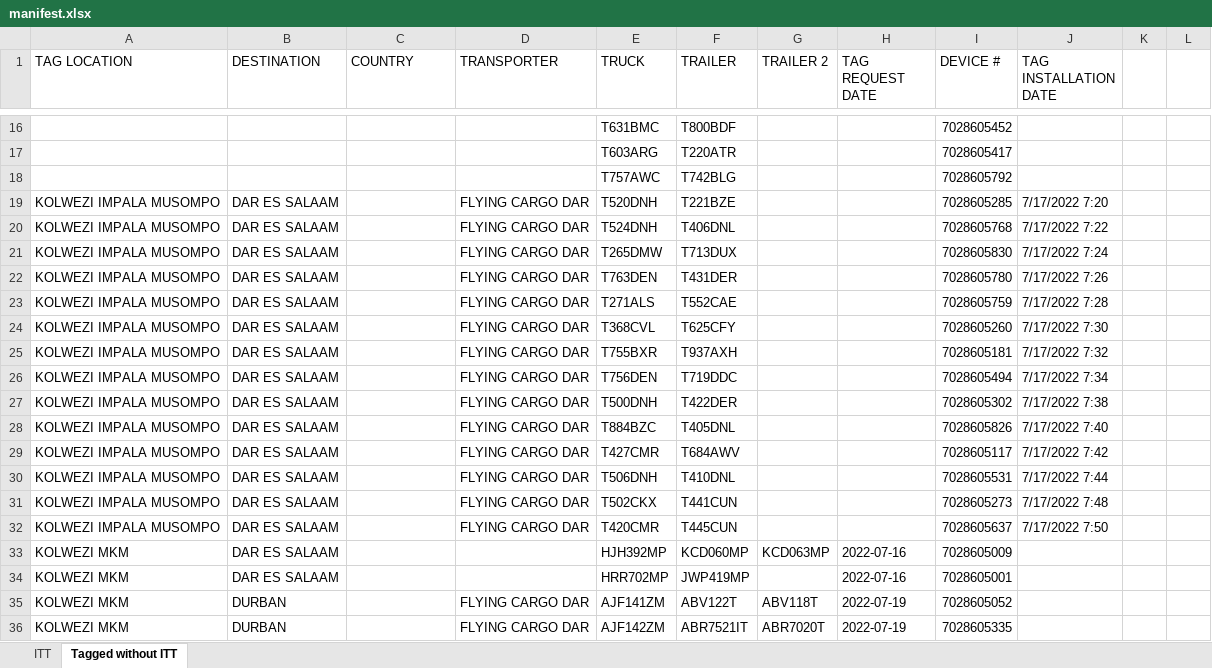
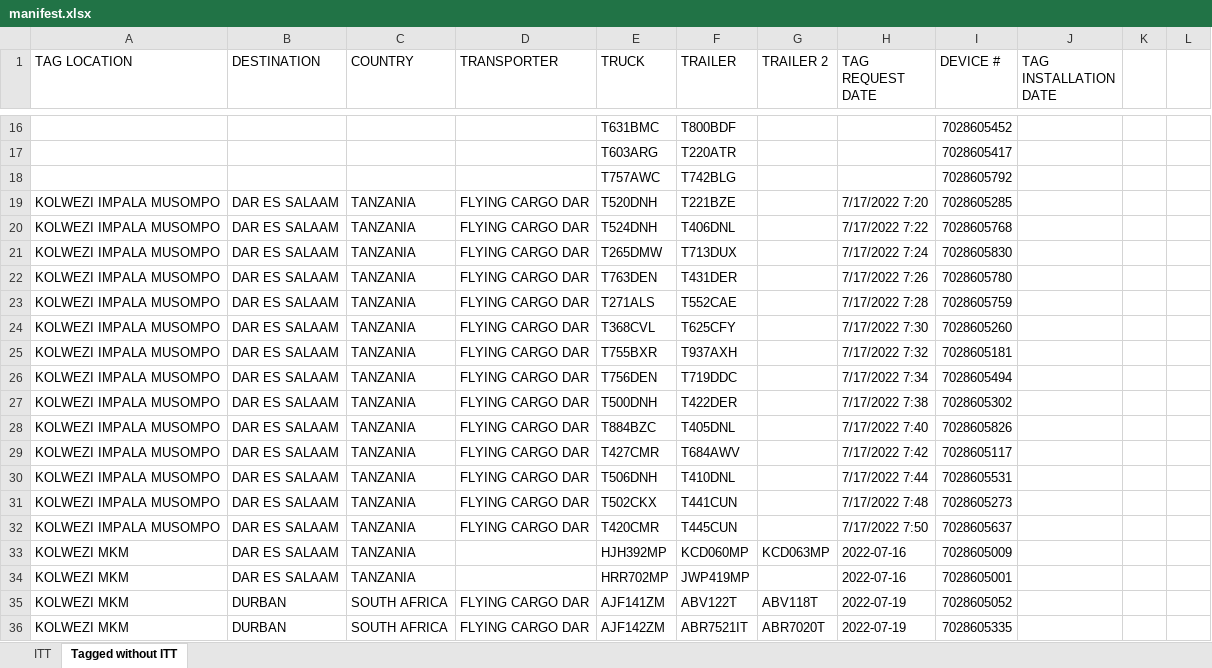
Before and after one commit to myk-francis/python_scripts, an Excel workbook: INPUT/manifest.xlsx, sheet Tagged without ITT, drawn as a sheet; only a part is shown, gaps mark what is left out; values as stored, in another font and other column widths than the file's, no cell formats; conditional formats not drawn; the diff covers the shown part only; the diff names each change by its address in the sheet, - before the commit and + after, or states it on an @@ line.

```diff
--- a/INPUT/manifest.xlsx (sheet Tagged without ITT)
+++ b/INPUT/manifest.xlsx (sheet Tagged without ITT)
-C19:C34 (COUNTRY): (empty)
+C19:C34 (COUNTRY): TANZANIA
-H19 (TAG REQUEST DATE): (empty)
+H19 (TAG REQUEST DATE): 7/17/2022 7:20
-J19 (TAG INSTALLATION DATE): 7/17/2022 7:20
+J19 (TAG INSTALLATION DATE): (empty)
-H20 (TAG REQUEST DATE): (empty)
+H20 (TAG REQUEST DATE): 7/17/2022 7:22
-J20 (TAG INSTALLATION DATE): 7/17/2022 7:22
+J20 (TAG INSTALLATION DATE): (empty)
-H21 (TAG REQUEST DATE): (empty)
+H21 (TAG REQUEST DATE): 7/17/2022 7:24
-J21 (TAG INSTALLATION DATE): 7/17/2022 7:24
+J21 (TAG INSTALLATION DATE): (empty)
-H22 (TAG REQUEST DATE): (empty)
+H22 (TAG REQUEST DATE): 7/17/2022 7:26
-J22 (TAG INSTALLATION DATE): 7/17/2022 7:26
+J22 (TAG INSTALLATION DATE): (empty)
-H23 (TAG REQUEST DATE): (empty)
+H23 (TAG REQUEST DATE): 7/17/2022 7:28
-J23 (TAG INSTALLATION DATE): 7/17/2022 7:28
+J23 (TAG INSTALLATION DATE): (empty)
-H24 (TAG REQUEST DATE): (empty)
+H24 (TAG REQUEST DATE): 7/17/2022 7:30
-J24 (TAG INSTALLATION DATE): 7/17/2022 7:30
+J24 (TAG INSTALLATION DATE): (empty)
-H25 (TAG REQUEST DATE): (empty)
+H25 (TAG REQUEST DATE): 7/17/2022 7:32
-J25 (TAG INSTALLATION DATE): 7/17/2022 7:32
+J25 (TAG INSTALLATION DATE): (empty)
-H26 (TAG REQUEST DATE): (empty)
+H26 (TAG REQUEST DATE): 7/17/2022 7:34
-J26 (TAG INSTALLATION DATE): 7/17/2022 7:34
+J26 (TAG INSTALLATION DATE): (empty)
-H27 (TAG REQUEST DATE): (empty)
+H27 (TAG REQUEST DATE): 7/17/2022 7:38
-J27 (TAG INSTALLATION DATE): 7/17/2022 7:38
+J27 (TAG INSTALLATION DATE): (empty)
-H28 (TAG REQUEST DATE): (empty)
+H28 (TAG REQUEST DATE): 7/17/2022 7:40
-J28 (TAG INSTALLATION DATE): 7/17/2022 7:40
+J28 (TAG INSTALLATION DATE): (empty)
-H29 (TAG REQUEST DATE): (empty)
+H29 (TAG REQUEST DATE): 7/17/2022 7:42
-J29 (TAG INSTALLATION DATE): 7/17/2022 7:42
+J29 (TAG INSTALLATION DATE): (empty)
-H30 (TAG REQUEST DATE): (empty)
+H30 (TAG REQUEST DATE): 7/17/2022 7:44
-J30 (TAG INSTALLATION DATE): 7/17/2022 7:44
+J30 (TAG INSTALLATION DATE): (empty)
-H31 (TAG REQUEST DATE): (empty)
+H31 (TAG REQUEST DATE): 7/17/2022 7:48
-J31 (TAG INSTALLATION DATE): 7/17/2022 7:48
+J31 (TAG INSTALLATION DATE): (empty)
-H32 (TAG REQUEST DATE): (empty)
+H32 (TAG REQUEST DATE): 7/17/2022 7:50
-J32 (TAG INSTALLATION DATE): 7/17/2022 7:50
+J32 (TAG INSTALLATION DATE): (empty)
-C35:C36 (COUNTRY): (empty)
+C35:C36 (COUNTRY): SOUTH AFRICA
```
Also changed, not shown: 5 added rows, 1 removed row and 6 edited cells elsewhere in this sheet, sheet ITT, cell formats, INPUT/alarms.xlsx, INPUT/client_report.xlsx, 1 other file.
